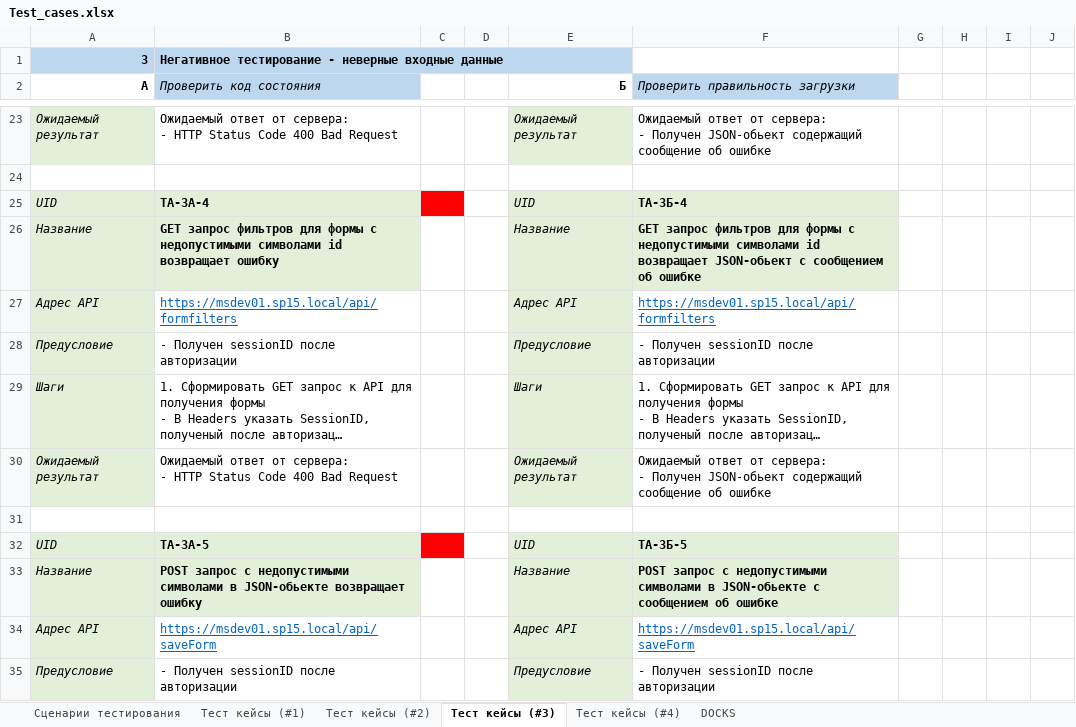
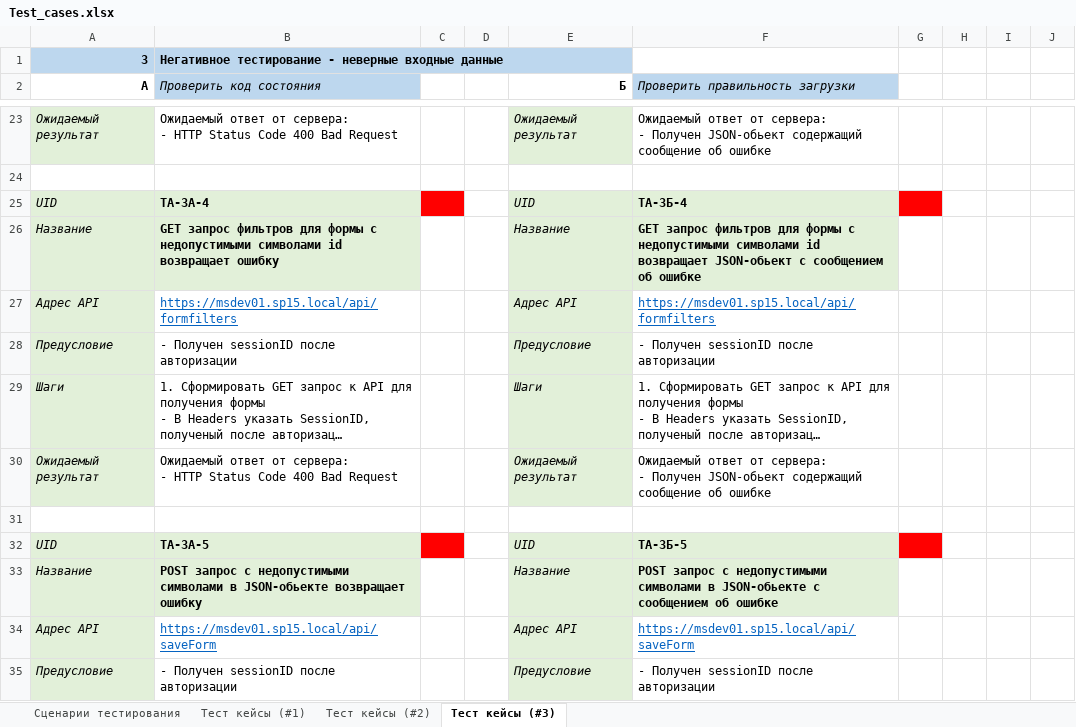
Before and after one commit to gribanoveu/Api-Testing, an Excel workbook: doc/Test_cases.xlsx, sheet Тест кейсы (#3), drawn as a sheet; only a part is shown, gaps mark what is left out; long unchanged cells end in …; values as stored, in another font and other column widths than the file's, no borders; the diff covers the shown part only; the diff names each change by its address in the sheet, - before the commit and + after, or states it on an @@ line.

```diff
--- a/doc/Test_cases.xlsx (sheet Тест кейсы (#3))
+++ b/doc/Test_cases.xlsx (sheet Тест кейсы (#3))
-sheet tab: Тест кейсы (#4)
-sheet tab: DOCKS
-G25 fill: none
+G25 fill: #FF0000
-G32 fill: none
+G32 fill: #FF0000
```
Also changed, not shown: 24 edited cells and cell formats elsewhere in this sheet, sheet Сценарии тестирования, 3 other files.
